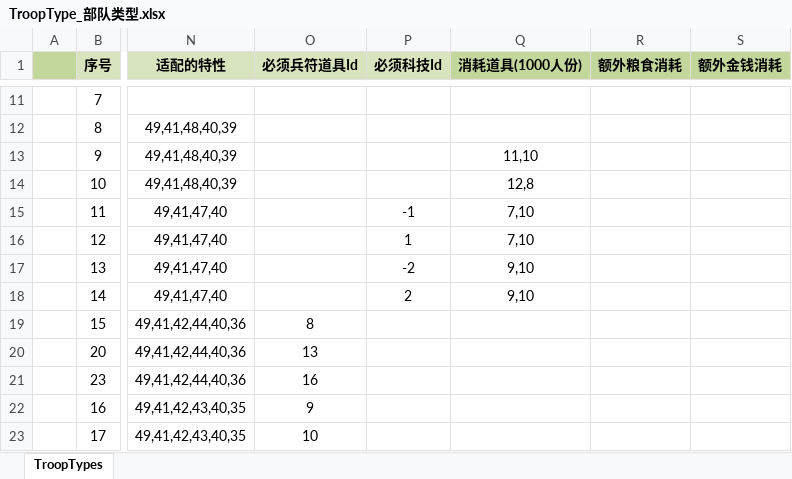
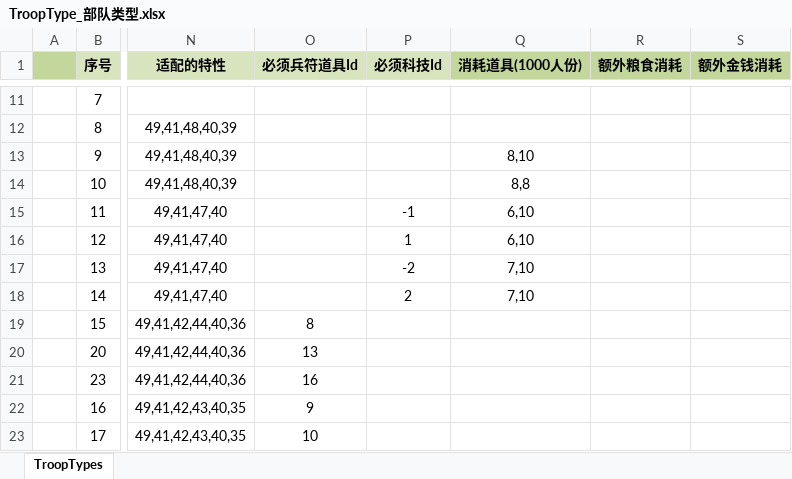
Before and after one commit to xbj268092720/sango_infinity, an Excel workbook: Data/Export/Common/TroopType_部队类型.xlsx, sheet TroopTypes, drawn as a sheet; only a part is shown, gaps mark what is left out; values as stored, in another font and other column widths than the file's, no borders; the diff names each change by its address in the sheet, - before the commit and + after, or states it on an @@ line.

```diff
--- a/Data/Export/Common/TroopType_部队类型.xlsx (sheet TroopTypes)
+++ b/Data/Export/Common/TroopType_部队类型.xlsx (sheet TroopTypes)
-Q13 (消耗道具(1000人份)): 11,10
+Q13 (消耗道具(1000人份)): 8,10
-Q14 (消耗道具(1000人份)): 12,8
+Q14 (消耗道具(1000人份)): 8,8
-Q15:Q16 (消耗道具(1000人份)): 7,10
+Q15:Q16 (消耗道具(1000人份)): 6,10
-Q17:Q18 (消耗道具(1000人份)): 9,10
+Q17:Q18 (消耗道具(1000人份)): 7,10
```
Also changed, not shown: Data/Export/Common/BuildingType_建筑类型.xlsx, 21 other files.
